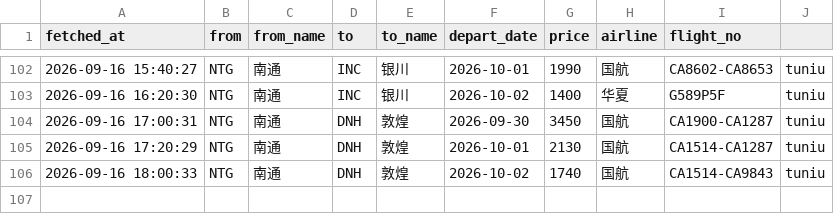
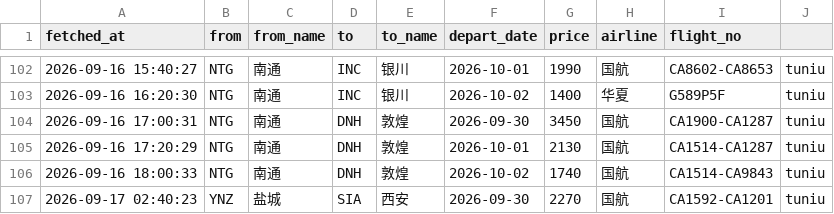
Before and after one commit to snymb233/jipiao-monitor, a CSV file: data/prices.csv, drawn as a sheet; only a part is shown, gaps mark what is left out; the diff names each change by its address in the sheet, - before the commit and + after, or states it on an @@ line.

```diff
--- a/data/prices.csv
+++ b/data/prices.csv
+row 107: 2026-09-17 02:40:23 | YNZ | 盐城 | SIA | 西安 | 2026-09-30 | 2270 | 国航 | CA1592-CA1201 | tuniu
```
Also changed, not shown: 2 other files.
